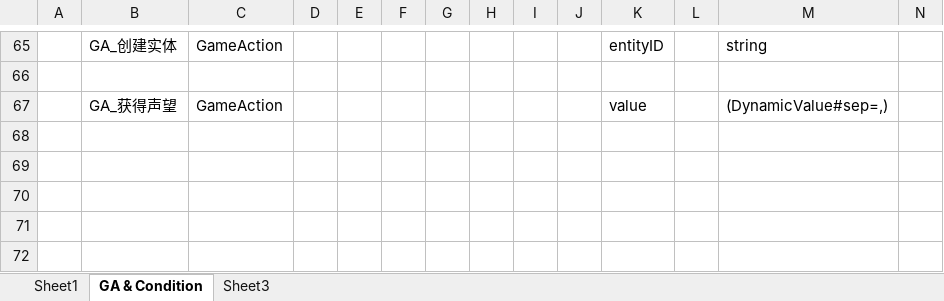
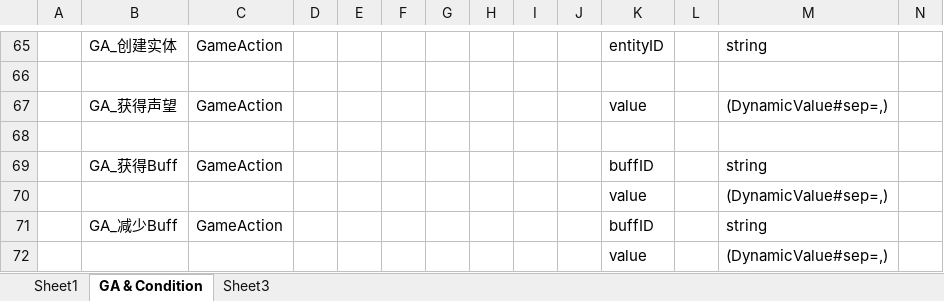
Before and after one commit to Jaeger0624/BBQ-Heaven, an Excel workbook: Config/Datas/__beans__.xlsx, sheet GA & Condition, drawn as a sheet; only a part is shown, gaps mark what is left out; values as stored, in another font and other column widths than the file's, no borders; rows hold the shown columns only; the diff names each change by its address in the sheet, - before the commit and + after, or states it on an @@ line.

Commit message:
✅️1.17-2-初步创建Buff系统：添加移除Buff的GA，BuffSystem，Buff消耗、触发时的效果

```diff
--- a/Config/Datas/__beans__.xlsx (sheet GA & Condition)
+++ b/Config/Datas/__beans__.xlsx (sheet GA & Condition)
+row 68: (empty)
+row 69:  | GA_获得Buff | GameAction |  |  |  |  |  |  |  | buffID |  | string
+row 70:  |  |  |  |  |  |  |  |  |  | value |  | (DynamicValue#sep=,)
+row 71:  | GA_减少Buff | GameAction |  |  |  |  |  |  |  | buffID |  | string
+row 72:  |  |  |  |  |  |  |  |  |  | value |  | (DynamicValue#sep=,)
```
Also changed, not shown: sheet Sheet1, Config/Datas/__enums__.xlsx, Config/Datas/__tables__.xlsx, 33 other files.
